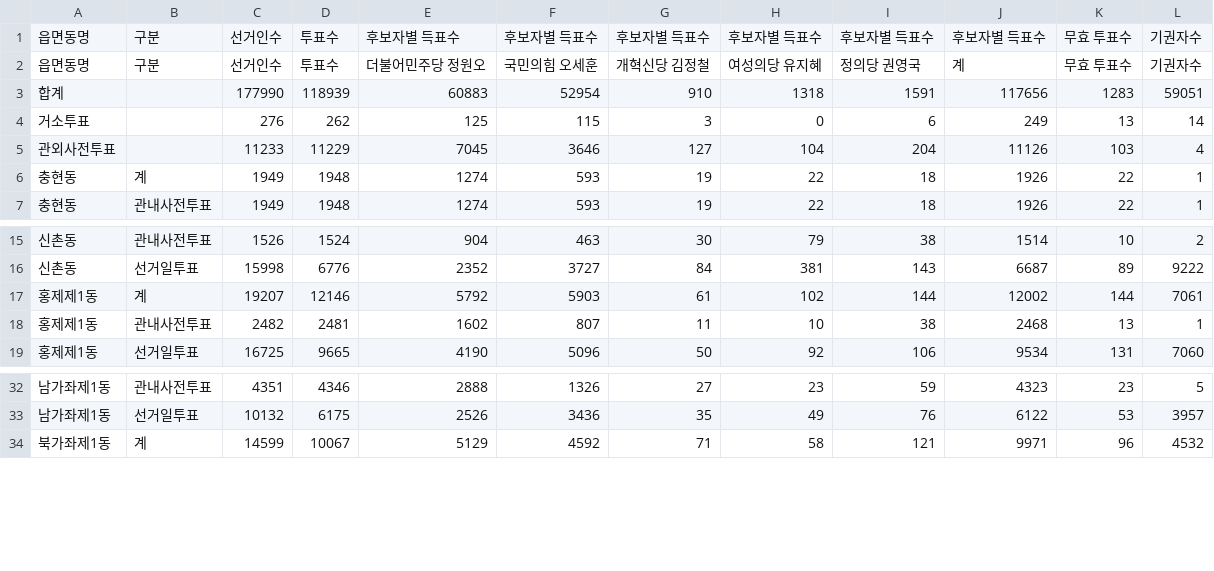
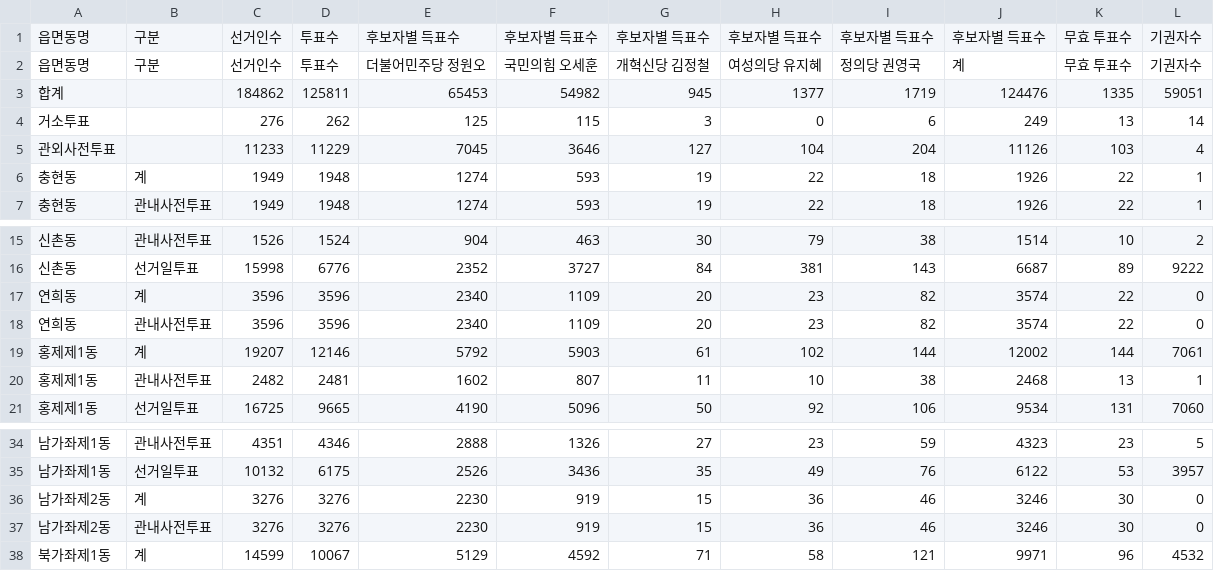
Before and after one commit to anonymous-engineer-25/anonymous-engineer-25.github.io, a CSV file: recent/서울_서대문구.csv, drawn as a sheet; only a part is shown, gaps mark what is left out; removed rows and columns are numbered as before the commit, all else as after; the diff names each change by its address in the sheet, - before the commit and + after, or states it on an @@ line.

```diff
--- a/recent/서울_서대문구.csv
+++ b/recent/서울_서대문구.csv
-row 3: 합계 |  | 177990 | 118939 | 60883 | 52954 | 910 | 1318 | 1591 | 117656 | 1283 | 59051
+row 3: 합계 |  | 184862 | 125811 | 65453 | 54982 | 945 | 1377 | 1719 | 124476 | 1335 | 59051
+row 17: 연희동 | 계 | 3596 | 3596 | 2340 | 1109 | 20 | 23 | 82 | 3574 | 22 | 0
+row 18: 연희동 | 관내사전투표 | 3596 | 3596 | 2340 | 1109 | 20 | 23 | 82 | 3574 | 22 | 0
+row 36: 남가좌제2동 | 계 | 3276 | 3276 | 2230 | 919 | 15 | 36 | 46 | 3246 | 30 | 0
+row 37: 남가좌제2동 | 관내사전투표 | 3276 | 3276 | 2230 | 919 | 15 | 36 | 46 | 3246 | 30 | 0
```
Also changed, not shown: recent/경기_의정부시.csv, recent/경남_창원시마산합포구.csv, 36 other files.
